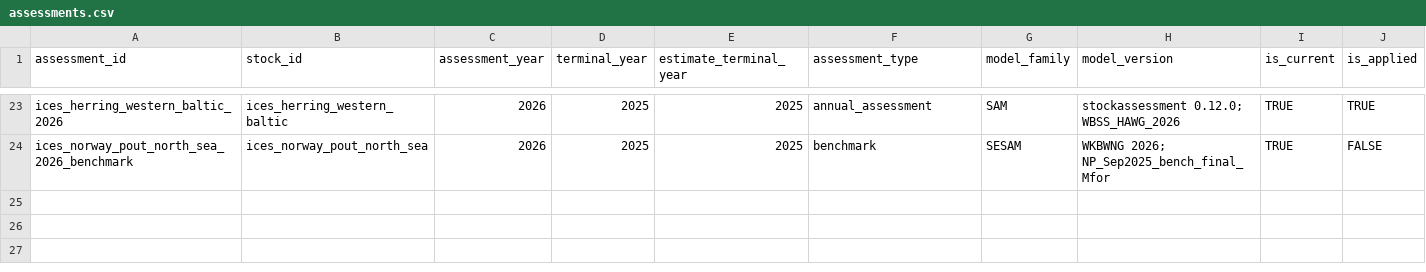
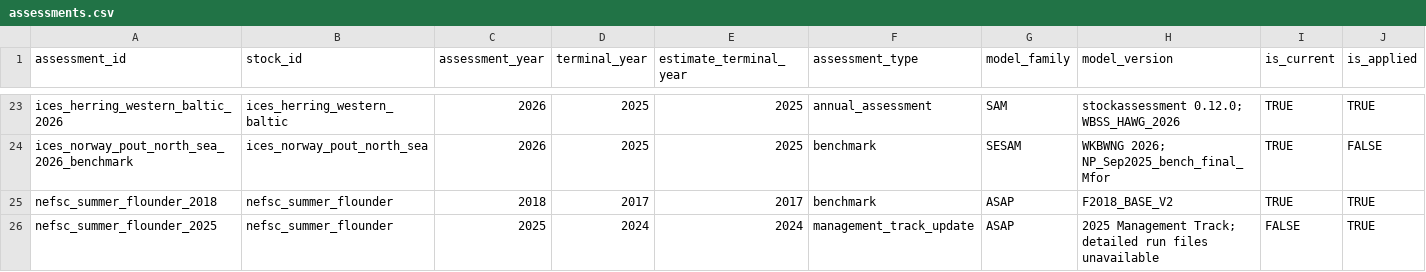
Before and after one commit to PaulRegular/tinyAM, a CSV file: analysis/comp_assessments/database/assessments.csv, drawn as a sheet; only a part is shown, gaps mark what is left out; rows hold the shown columns only; the diff names each change by its address in the sheet, - before the commit and + after, or states it on an @@ line.

```diff
--- a/analysis/comp_assessments/database/assessments.csv
+++ b/analysis/comp_assessments/database/assessments.csv
+row 25: nefsc_summer_flounder_2018 | nefsc_summer_flounder | 2018 | 2017 | 2017 | benchmark | ASAP | F2018_BASE_V2 | TRUE | TRUE
+row 26: nefsc_summer_flounder_2025 | nefsc_summer_flounder | 2025 | 2024 | 2024 | management_track_update | ASAP | 2025 Management Track; detailed run files unavailable | FALSE | TRUE
```
Also changed, not shown: analysis/comp_assessments/database/assumptions.csv, analysis/comp_assessments/database/stocks.csv, 3 other files.
